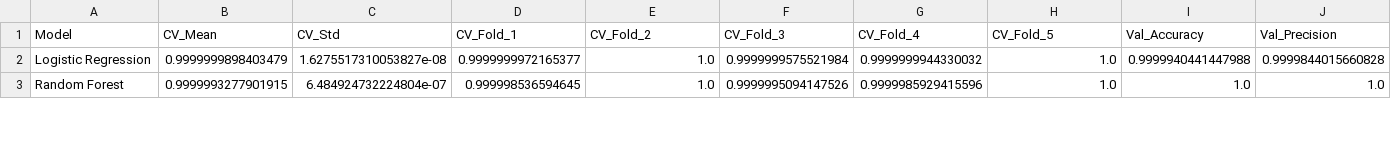
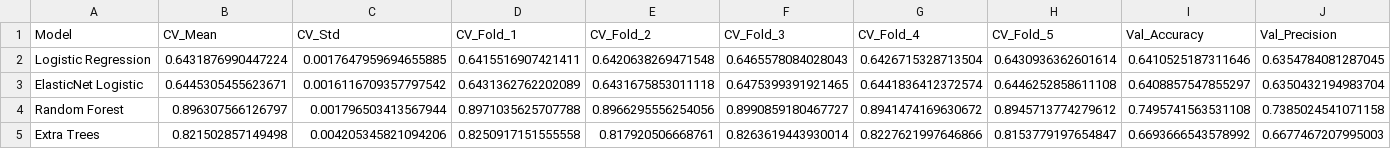
Before and after one commit to clarequek/insurance-fraud-machine-learning-model, a CSV file: results/detailed_baseline_results.csv, drawn as a sheet; only a part is shown; addresses are those after the commit; rows hold the shown columns only; the diff covers the shown part only; the diff names each change by its address in the sheet, - before the commit and + after, or states it on an @@ line.

Commit message:
Added more baseline models

```diff
--- a/results/detailed_baseline_results.csv
+++ b/results/detailed_baseline_results.csv
-B2 (CV_Mean): 0.9999999898403479
+B2 (CV_Mean): 0.6431876990447224
-C2 (CV_Std): 1.6275517310053827e-08
+C2 (CV_Std): 0.0017647959694655885
-D2 (CV_Fold_1): 0.9999999972165377
+D2 (CV_Fold_1): 0.6415516907421411
-E2 (CV_Fold_2): 1.0
+E2 (CV_Fold_2): 0.6420638269471548
-F2 (CV_Fold_3): 0.9999999575521984
+F2 (CV_Fold_3): 0.6465578084028043
-G2 (CV_Fold_4): 0.9999999944330032
+G2 (CV_Fold_4): 0.6426715328713504
-H2 (CV_Fold_5): 1.0
+H2 (CV_Fold_5): 0.6430936362601614
-I2 (Val_Accuracy): 0.9999940441447988
+I2 (Val_Accuracy): 0.6410525187311646
-J2 (Val_Precision): 0.9999844015660828
+J2 (Val_Precision): 0.6354784081287045
+row 3: ElasticNet Logistic | 0.6445305455623671 | 0.0016116709357797542 | 0.6431362762202089 | 0.6431675853011118 | 0.6475399391921465 | 0.6441836412372574 | 0.6446252858611108 | 0.6408857547855297 | 0.6350432194983704
-B4 (CV_Mean): 0.9999993277901915
+B4 (CV_Mean): 0.896307566126797
-C4 (CV_Std): 6.484924732224804e-07
+C4 (CV_Std): 0.001796503413567944
-D4 (CV_Fold_1): 0.999998536594645
+D4 (CV_Fold_1): 0.8971035625707788
-E4 (CV_Fold_2): 1.0
+E4 (CV_Fold_2): 0.8966295556254056
-F4 (CV_Fold_3): 0.9999995094147526
+F4 (CV_Fold_3): 0.8990859180467727
-G4 (CV_Fold_4): 0.9999985929415596
+G4 (CV_Fold_4): 0.8941474169630672
-H4 (CV_Fold_5): 1.0
+H4 (CV_Fold_5): 0.8945713774279612
-I4 (Val_Accuracy): 1.0
+I4 (Val_Accuracy): 0.7495741563531108
-J4 (Val_Precision): 1.0
+J4 (Val_Precision): 0.7385024541071158
+row 5: Extra Trees | 0.821502857149498 | 0.004205345821094206 | 0.8250917151555558 | 0.817920506668761 | 0.8263619443930014 | 0.8227621997646866 | 0.8153779197654847 | 0.6693666543578992 | 0.6677467207995003
```
Also changed, not shown: 2 added rows, 2 removed rows and 42 edited cells elsewhere in this file, 1 other file.
